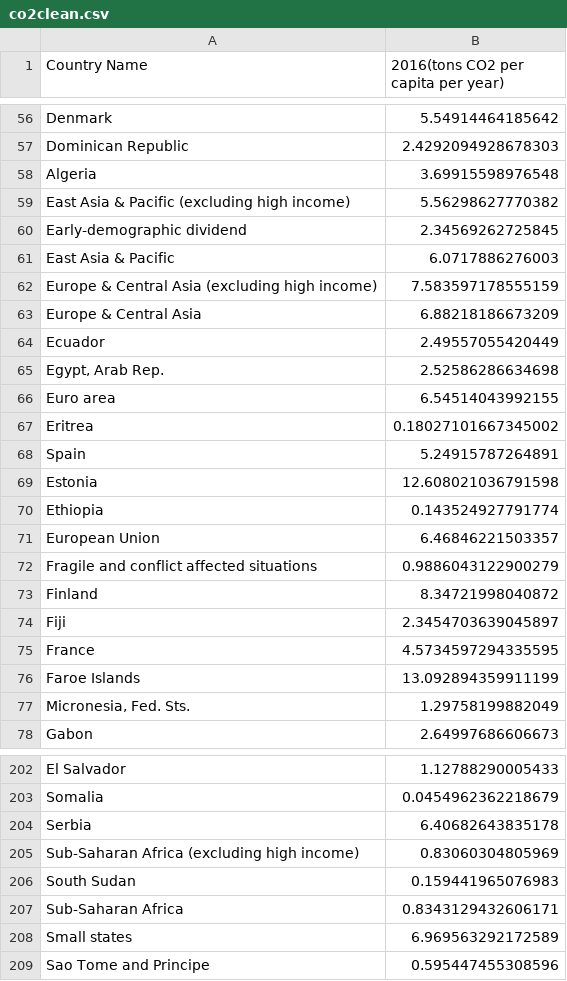
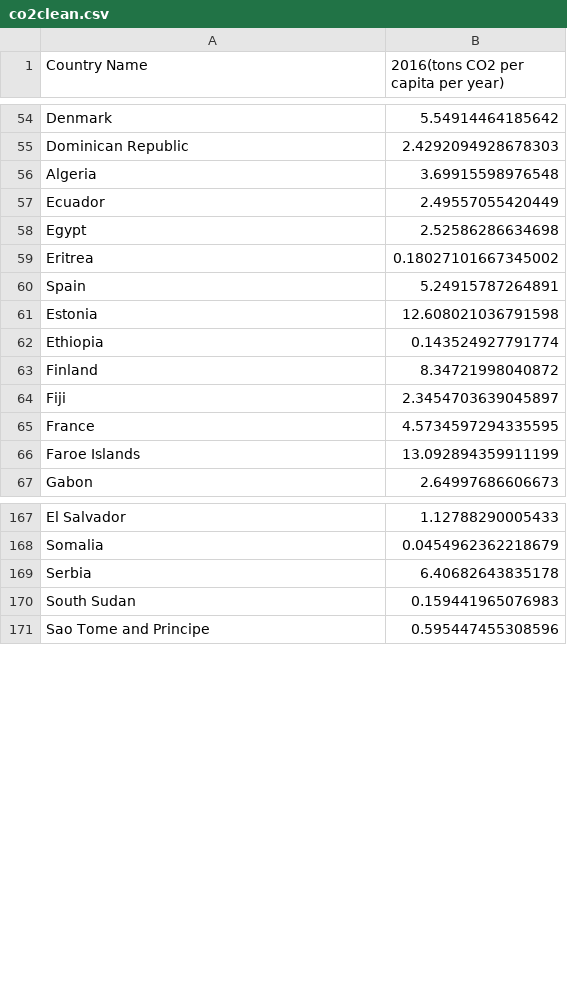
Before and after one commit to jgonsior/hackzurich, a CSV file: co2data/co2clean.csv, drawn as a sheet; only a part is shown, gaps mark what is left out; the diff covers the shown part only.

```diff
--- a/co2data/co2clean.csv
+++ b/co2data/co2clean.csv
@@ -58,10 +56,4 @@ Dominican Republic,2.4292094928678303
 Algeria,3.69915598976548
-East Asia & Pacific (excluding high income),5.56298627770382
-Early-demographic dividend,2.34569262725845
-East Asia & Pacific,6.0717886276003
-Europe & Central Asia (excluding high income),7.583597178555159
-Europe & Central Asia,6.88218186673209
 Ecuador,2.49557055420449
-"Egypt, Arab Rep.",2.52586286634698
-Euro area,6.54514043992155
+Egypt,2.52586286634698
 Eritrea,0.18027101667345002
@@ -70,4 +62,2 @@ Estonia,12.608021036791598
 Ethiopia,0.143524927791774
-European Union,6.46846221503357
-Fragile and conflict affected situations,0.9886043122900279
 Finland,8.34721998040872
@@ -76,3 +66,2 @@ France,4.5734597294335595
 Faroe Islands,13.092894359911199
-"Micronesia, Fed. Sts.",1.29758199882049
 Gabon,2.64997686606673
@@ -204,6 +169,3 @@ Somalia,0.0454962362218679
 Serbia,6.40682643835178
-Sub-Saharan Africa (excluding high income),0.83060304805969
 South Sudan,0.159441965076983
-Sub-Saharan Africa,0.8343129432606171
-Small states,6.969563292172589
 Sao Tome and Principe,0.595447455308596
```
Also changed, not shown: 34 removed rows and 11 edited cells elsewhere in this file, 5 other files.
